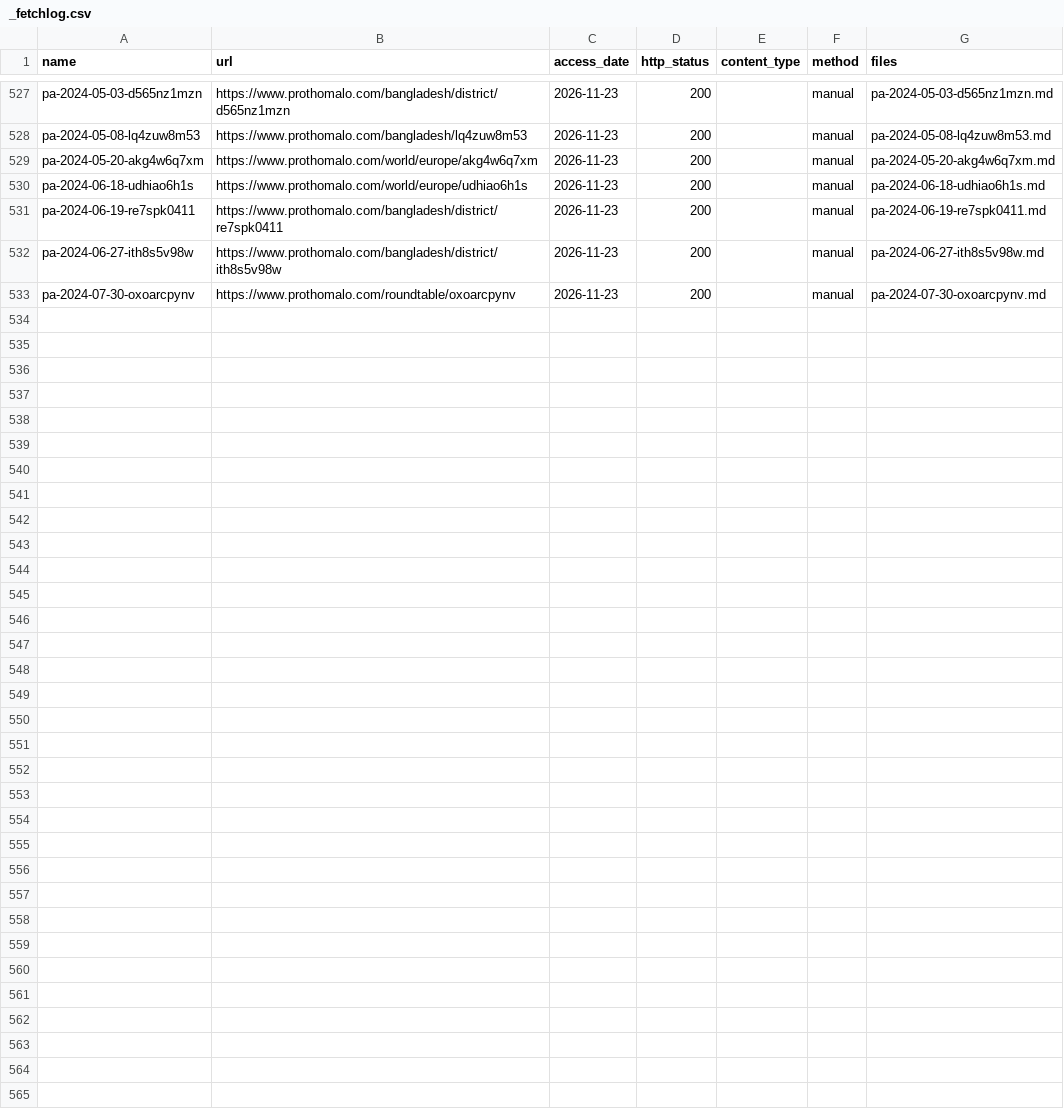
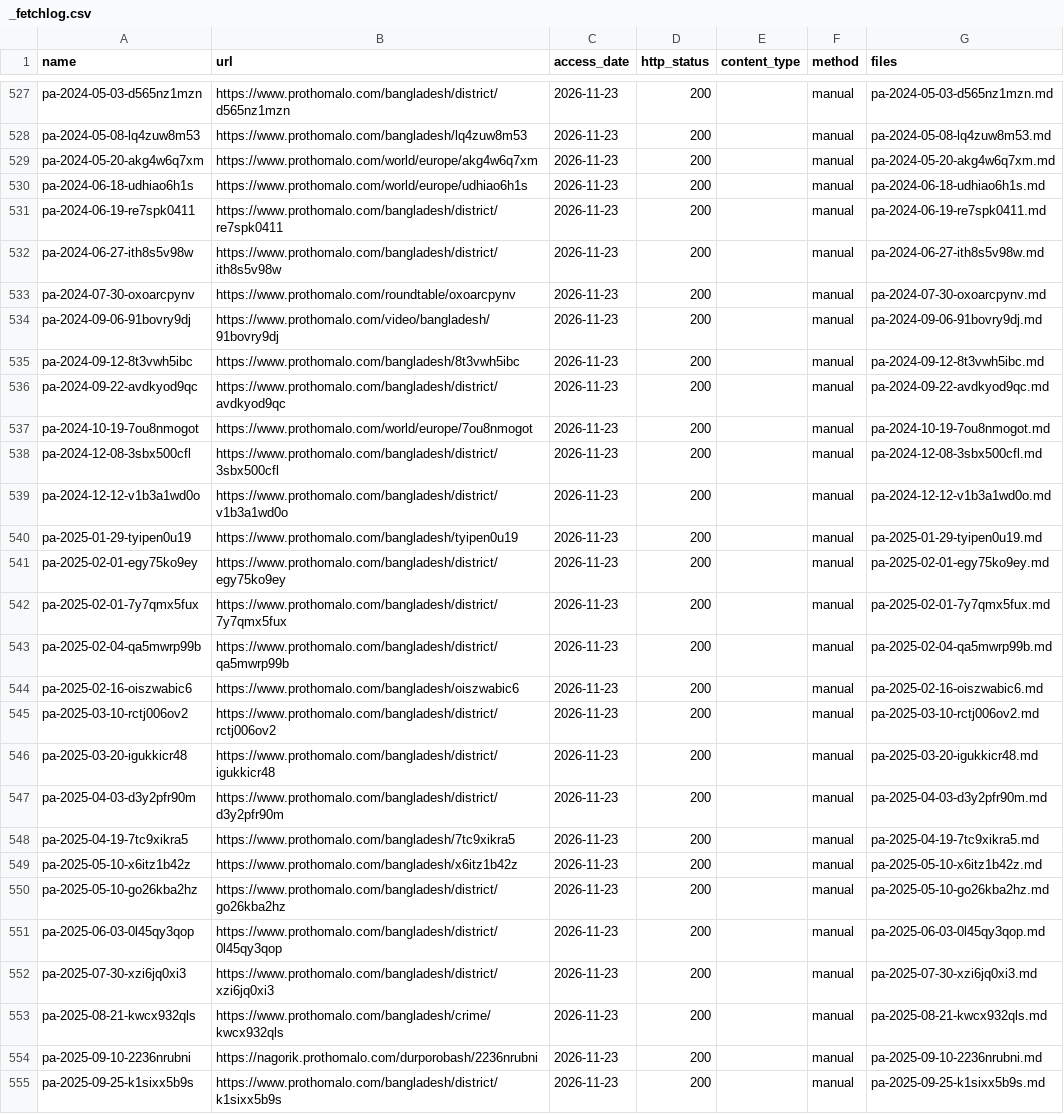
Before and after one commit to FiazAbrar/bsaisl-migration-knowledge-base, a CSV file: countries/italy/sources/_fetchlog.csv, drawn as a sheet; only a part is shown, gaps mark what is left out; the diff names each change by its address in the sheet, - before the commit and + after, or states it on an @@ line.

```diff
--- a/countries/italy/sources/_fetchlog.csv
+++ b/countries/italy/sources/_fetchlog.csv
+row 534: pa-2024-09-06-91bovry9dj | https://www.prothomalo.com/video/bangladesh/91bovry9dj | 2026-11-23 | 200 |  | manual | pa-2024-09-06-91bovry9dj.md
+row 535: pa-2024-09-12-8t3vwh5ibc | https://www.prothomalo.com/bangladesh/8t3vwh5ibc | 2026-11-23 | 200 |  | manual | pa-2024-09-12-8t3vwh5ibc.md
+row 536: pa-2024-09-22-avdkyod9qc | https://www.prothomalo.com/bangladesh/district/avdkyod9qc | 2026-11-23 | 200 |  | manual | pa-2024-09-22-avdkyod9qc.md
+row 537: pa-2024-10-19-7ou8nmogot | https://www.prothomalo.com/world/europe/7ou8nmogot | 2026-11-23 | 200 |  | manual | pa-2024-10-19-7ou8nmogot.md
+row 538: pa-2024-12-08-3sbx500cfl | https://www.prothomalo.com/bangladesh/district/3sbx500cfl | 2026-11-23 | 200 |  | manual | pa-2024-12-08-3sbx500cfl.md
+row 539: pa-2024-12-12-v1b3a1wd0o | https://www.prothomalo.com/bangladesh/district/v1b3a1wd0o | 2026-11-23 | 200 |  | manual | pa-2024-12-12-v1b3a1wd0o.md
+row 540: pa-2025-01-29-tyipen0u19 | https://www.prothomalo.com/bangladesh/tyipen0u19 | 2026-11-23 | 200 |  | manual | pa-2025-01-29-tyipen0u19.md
+row 541: pa-2025-02-01-egy75ko9ey | https://www.prothomalo.com/bangladesh/district/egy75ko9ey | 2026-11-23 | 200 |  | manual | pa-2025-02-01-egy75ko9ey.md
+row 542: pa-2025-02-01-7y7qmx5fux | https://www.prothomalo.com/bangladesh/district/7y7qmx5fux | 2026-11-23 | 200 |  | manual | pa-2025-02-01-7y7qmx5fux.md
+row 543: pa-2025-02-04-qa5mwrp99b | https://www.prothomalo.com/bangladesh/district/qa5mwrp99b | 2026-11-23 | 200 |  | manual | pa-2025-02-04-qa5mwrp99b.md
+row 544: pa-2025-02-16-oiszwabic6 | https://www.prothomalo.com/bangladesh/oiszwabic6 | 2026-11-23 | 200 |  | manual | pa-2025-02-16-oiszwabic6.md
+row 545: pa-2025-03-10-rctj006ov2 | https://www.prothomalo.com/bangladesh/district/rctj006ov2 | 2026-11-23 | 200 |  | manual | pa-2025-03-10-rctj006ov2.md
+row 546: pa-2025-03-20-igukkicr48 | https://www.prothomalo.com/bangladesh/district/igukkicr48 | 2026-11-23 | 200 |  | manual | pa-2025-03-20-igukkicr48.md
+row 547: pa-2025-04-03-d3y2pfr90m | https://www.prothomalo.com/bangladesh/district/d3y2pfr90m | 2026-11-23 | 200 |  | manual | pa-2025-04-03-d3y2pfr90m.md
+row 548: pa-2025-04-19-7tc9xikra5 | https://www.prothomalo.com/bangladesh/7tc9xikra5 | 2026-11-23 | 200 |  | manual | pa-2025-04-19-7tc9xikra5.md
+row 549: pa-2025-05-10-x6itz1b42z | https://www.prothomalo.com/bangladesh/x6itz1b42z | 2026-11-23 | 200 |  | manual | pa-2025-05-10-x6itz1b42z.md
+row 550: pa-2025-05-10-go26kba2hz | https://www.prothomalo.com/bangladesh/district/go26kba2hz | 2026-11-23 | 200 |  | manual | pa-2025-05-10-go26kba2hz.md
+row 551: pa-2025-06-03-0l45qy3qop | https://www.prothomalo.com/bangladesh/district/0l45qy3qop | 2026-11-23 | 200 |  | manual | pa-2025-06-03-0l45qy3qop.md
+row 552: pa-2025-07-30-xzi6jq0xi3 | https://www.prothomalo.com/bangladesh/district/xzi6jq0xi3 | 2026-11-23 | 200 |  | manual | pa-2025-07-30-xzi6jq0xi3.md
+row 553: pa-2025-08-21-kwcx932qls | https://www.prothomalo.com/bangladesh/crime/kwcx932qls | 2026-11-23 | 200 |  | manual | pa-2025-08-21-kwcx932qls.md
+row 554: pa-2025-09-10-2236nrubni | https://nagorik.prothomalo.com/durporobash/2236nrubni | 2026-11-23 | 200 |  | manual | pa-2025-09-10-2236nrubni.md
+row 555: pa-2025-09-25-k1sixx5b9s | https://www.prothomalo.com/bangladesh/district/k1sixx5b9s | 2026-11-23 | 200 |  | manual | pa-2025-09-25-k1sixx5b9s.md
```
Also changed, not shown: 28 other files.
